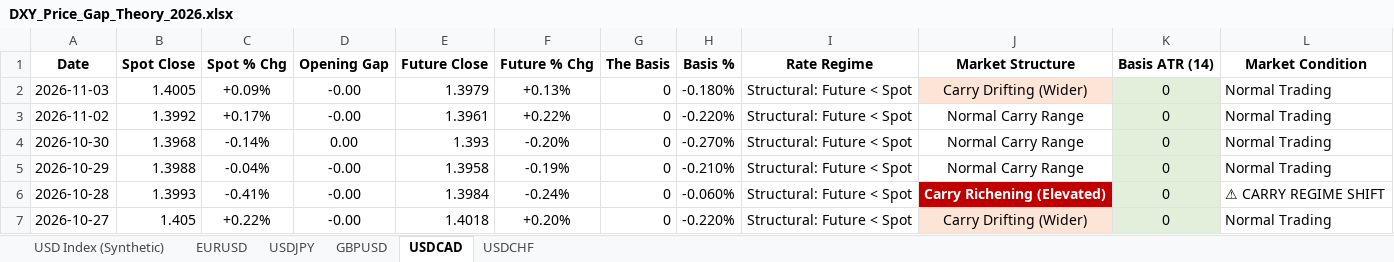
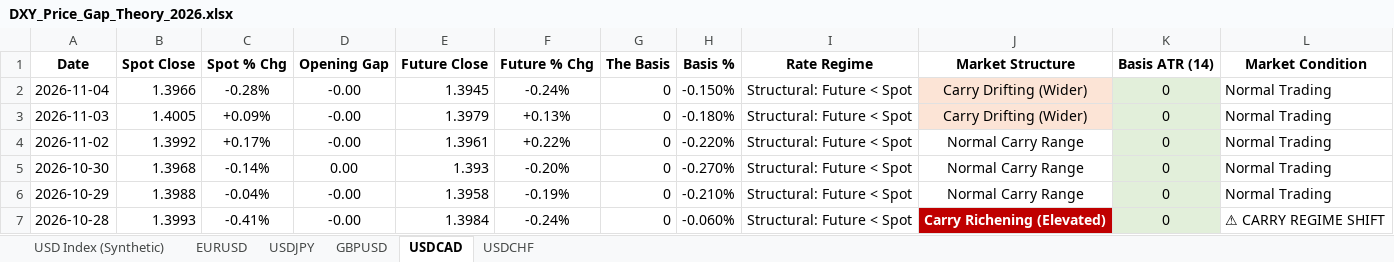
Before and after one commit to Jamesssurfer/DXYSpotvsFuture, an Excel workbook: DXY_Price_Gap_Theory_2026.xlsx, sheet USDCAD, drawn as a sheet; only a part is shown; the shorter side is filled out with more unchanged rows; values as stored, in another font and other column widths than the file's, no borders; the diff names each change by its address in the sheet, - before the commit and + after, or states it on an @@ line.

```diff
--- a/DXY_Price_Gap_Theory_2026.xlsx (sheet USDCAD)
+++ b/DXY_Price_Gap_Theory_2026.xlsx (sheet USDCAD)
+row 2: 2026-11-04 | 1.3966 | -0.28% | -0.00 | 1.3945 | -0.24% | 0 | -0.150% | Structural: Future < Spot | Carry Drifting (Wider) | 0 | Normal Trading
```
Also changed, not shown: sheet USD Index (Synthetic), sheet EURUSD, sheet GBPUSD, sheet USDCHF, sheet USDJPY.
